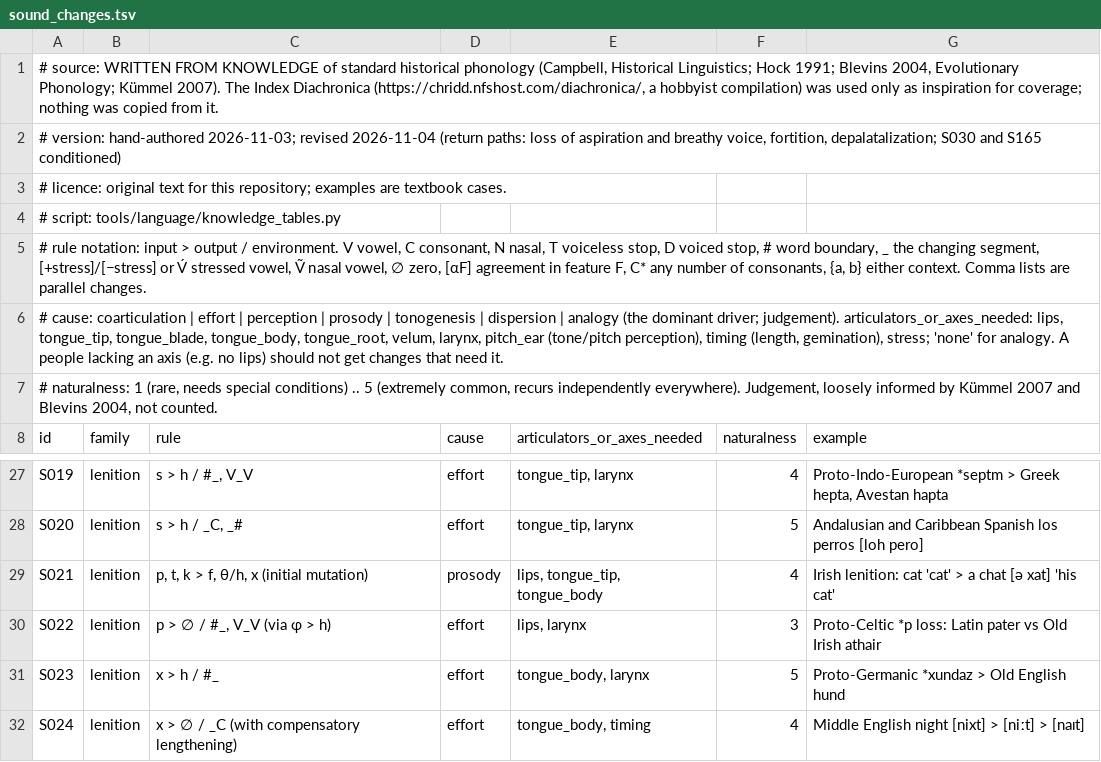
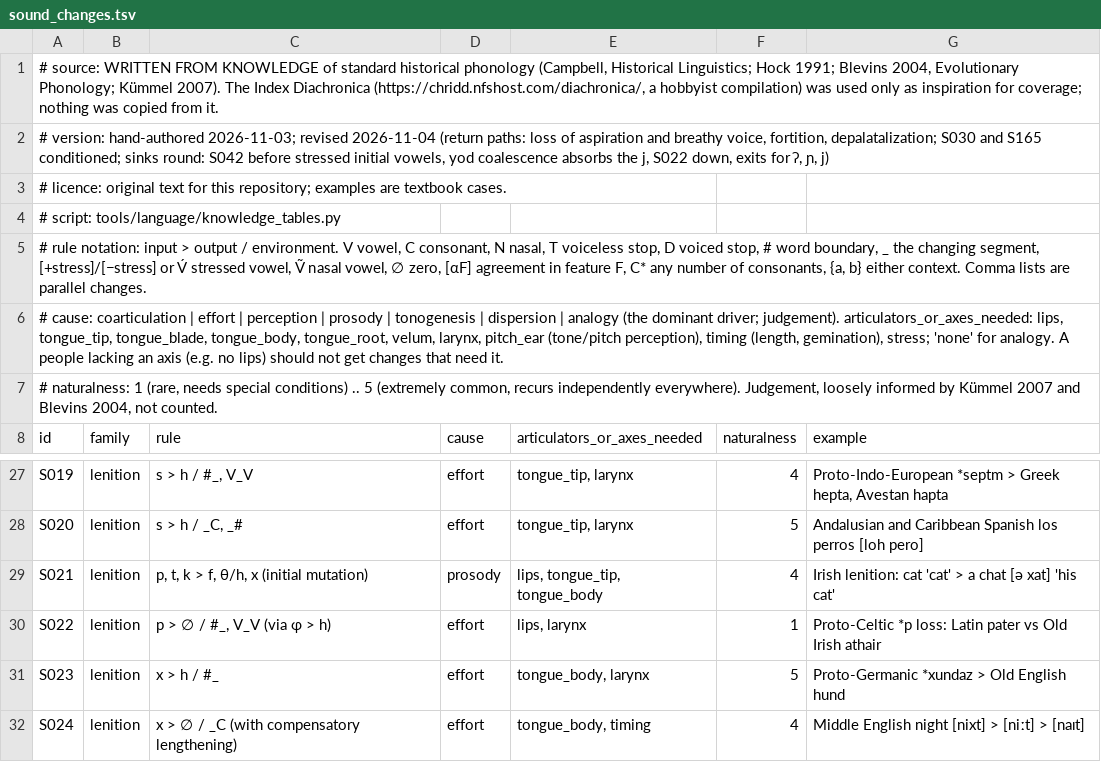
Before and after one commit to engma-linguistics/procedural-world-generation, a TSV file: planet/language/data/sound_changes.tsv, drawn as a sheet; only a part is shown, gaps mark what is left out; the diff covers the shown part only.

```diff
--- a/planet/language/data/sound_changes.tsv
+++ b/planet/language/data/sound_changes.tsv
@@ -1,3 +1,3 @@
 # source: WRITTEN FROM KNOWLEDGE of standard historical phonology (Campbell, Historical Linguistics; Hock 1991; Blevins 2004, Evolutionary Phonology; Kümmel 2007). The Index Diachronica (https://chridd.nfshost.com/diachronica/, a hobbyist compilation) was used only as inspiration for coverage; nothing was copied from it.
-# version: hand-authored 2026-11-03; revised 2026-11-04 (return paths: loss of aspiration and breathy voice, fortition, depalatalization; S030 and S165 conditioned)
+# version: hand-authored 2026-11-03; revised 2026-11-04 (return paths: loss of aspiration and breathy voice, fortition, depalatalization; S030 and S165 conditioned; sinks round: S042 before stressed initial vowels, yod coalescence absorbs the j, S022 down, exits for ʔ, ɲ, j)
 # licence: original text for this repository; examples are textbook cases.
@@ -29,3 +29,3 @@ S020	lenition	s > h / _C, _#	effort	tongue_tip, larynx	5	Andalusian and Caribbea
 S021	lenition	p, t, k > f, θ/h, x (initial mutation)	prosody	lips, tongue_tip, tongue_body	4	Irish lenition: cat 'cat' > a chat [ə xat] 'his cat'
-S022	lenition	p > ∅ / #_, V_V (via ɸ > h)	effort	lips, larynx	3	Proto-Celtic *p loss: Latin pater vs Old Irish athair
+S022	lenition	p > ∅ / #_, V_V (via ɸ > h)	effort	lips, larynx	1	Proto-Celtic *p loss: Latin pater vs Old Irish athair
 S023	lenition	x > h / #_	effort	tongue_body, larynx	5	Proto-Germanic *xundaz > Old English hund
```
Also changed, not shown: 8 added rows and 11 edited cells elsewhere in this file, planet/language/data/romanization.tsv, 38 other files.
